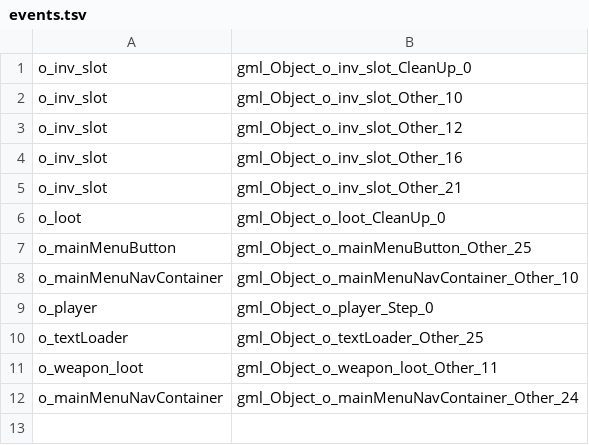
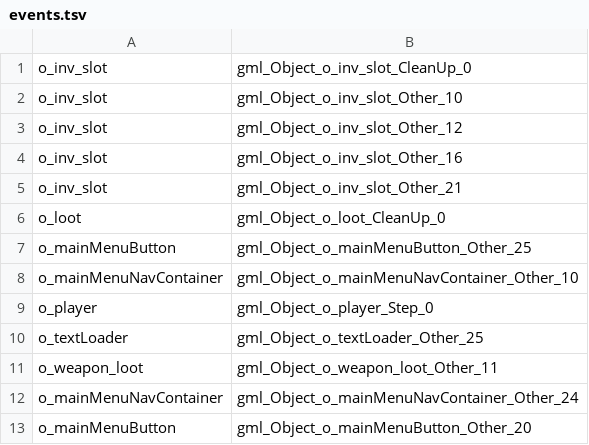
Before and after one commit to StoneForgeTeam/StoneForge, a TSV file: build/StubGameData/events.tsv, drawn as a sheet.

Commit message:
Added support for more vanilla buttons

```diff
--- a/build/StubGameData/events.tsv
+++ b/build/StubGameData/events.tsv
@@ -12 +12,2 @@ o_weapon_loot	gml_Object_o_weapon_loot_Other_11
 o_mainMenuNavContainer	gml_Object_o_mainMenuNavContainer_Other_24
+o_mainMenuButton	gml_Object_o_mainMenuButton_Other_20
```
Also changed, not shown: 3 other files.
